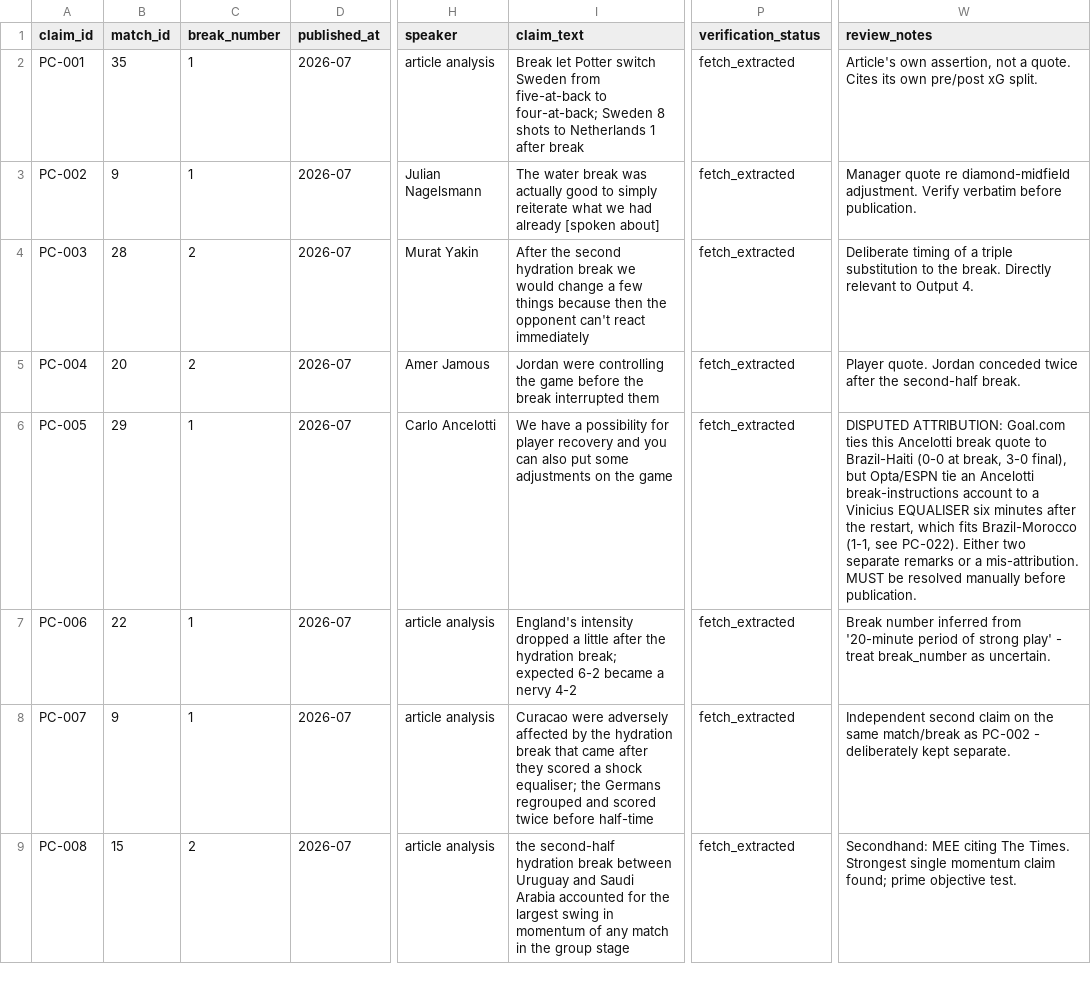
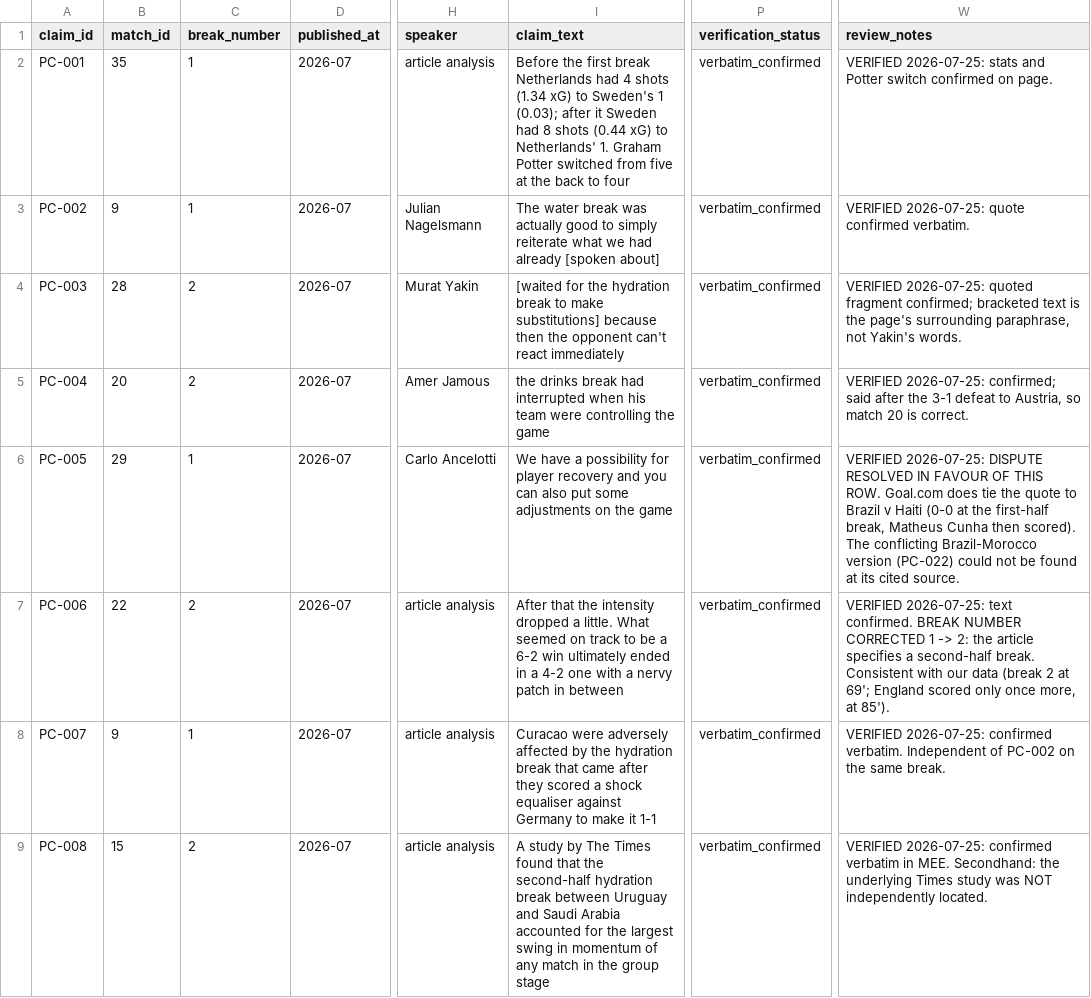
Before and after one commit to rezaba002/WC2026-HydrationBreakAnalysis, a CSV file: data/manual/perception_claims.csv, drawn as a sheet; only a part is shown, gaps mark what is left out; the diff covers the shown part only; the diff names each change by its address in the sheet, - before the commit and + after, or states it on an @@ line.

```diff
--- a/data/manual/perception_claims.csv
+++ b/data/manual/perception_claims.csv
-I2 (claim_text): Break let Potter switch Sweden from five-at-back to four-at-back; Sweden 8 shots to Netherlands 1 after break
+I2 (claim_text): Before the first break Netherlands had 4 shots (1.34 xG) to Sweden's 1 (0.03); after it Sweden had 8 shots (0.44 xG) to Netherlands' 1. Graham Potter switched from five at the back to four
-P2:P9 (verification_status): fetch_extracted
+P2:P9 (verification_status): verbatim_confirmed
-W2 (review_notes): Article's own assertion, not a quote. Cites its own pre/post xG split.
+W2 (review_notes): VERIFIED 2026-07-25: stats and Potter switch confirmed on page.
-W3 (review_notes): Manager quote re diamond-midfield adjustment. Verify verbatim before publication.
+W3 (review_notes): VERIFIED 2026-07-25: quote confirmed verbatim.
-I4 (claim_text): After the second hydration break we would change a few things because then…
+I4 (claim_text): [waited for the hydration break to make substitutions] because then…
-W4 (review_notes): Deliberate timing of a triple substitution to the break. Directly relevant to Output 4.
+W4 (review_notes): VERIFIED 2026-07-25: quoted fragment confirmed; bracketed text is the page's surrounding paraphrase, not Yakin's words.
-I5 (claim_text): Jordan were controlling the game before the break interrupted them
+I5 (claim_text): the drinks break had interrupted when his team were controlling the game
-W5 (review_notes): Player quote. Jordan conceded twice after the second-half break.
+W5 (review_notes): VERIFIED 2026-07-25: confirmed; said after the 3-1 defeat to Austria, so match 20 is correct.
-W6 (review_notes): DISPUTED ATTRIBUTION: Goal.com ties this Ancelotti break quote to Brazil-Haiti (0-0 at break, 3-0 final), but Opta/ESPN tie an Ancelotti break-instructions account to a Vinicius EQUALISER six minutes after the restart, which fits Brazil-Morocco (1-1, see PC-022). Either two separate remarks or a mis-attribution. MUST be resolved manually before publication.
+W6 (review_notes): VERIFIED 2026-07-25: DISPUTE RESOLVED IN FAVOUR OF THIS ROW. Goal.com does tie the quote to Brazil v Haiti (0-0 at the first-half break, Matheus Cunha then scored). The conflicting Brazil-Morocco version (PC-022) could not be found at its cited source.
-C7 (break_number): 1
+C7 (break_number): 2
-I7 (claim_text): England's intensity dropped a little after the hydration break; expected 6-2 became a nervy 4-2
+I7 (claim_text): After that the intensity dropped a little. What seemed on track to be a 6-2 win ultimately ended in a 4-2 one with a nervy patch in between
-W7 (review_notes): Break number inferred from '20-minute period of strong play' - treat break_number as uncertain.
+W7 (review_notes): VERIFIED 2026-07-25: text confirmed. BREAK NUMBER CORRECTED 1 -> 2: the article specifies a second-half break. Consistent with our data (break 2 at 69'; England scored only once more, at 85').
-I8 (claim_text): …a shock equaliser; the Germans regrouped and scored twice before half-time
+I8 (claim_text): …a shock equaliser against Germany to make it 1-1
-W8 (review_notes): Independent second claim on the same match/break as PC-002 - deliberately kept separate.
+W8 (review_notes): VERIFIED 2026-07-25: confirmed verbatim. Independent of PC-002 on the same break.
-I9 (claim_text): the second-half…
+I9 (claim_text): A study by The Times found that the second-half…
-W9 (review_notes): Secondhand: MEE citing The Times. Strongest single momentum claim found; prime objective test.
+W9 (review_notes): VERIFIED 2026-07-25: confirmed verbatim in MEE. Secondhand: the underlying Times study was NOT independently located.
```
Also changed, not shown: 45 edited cells elsewhere in this file, data/processed/perception_evaluated.csv, 5 other files.
